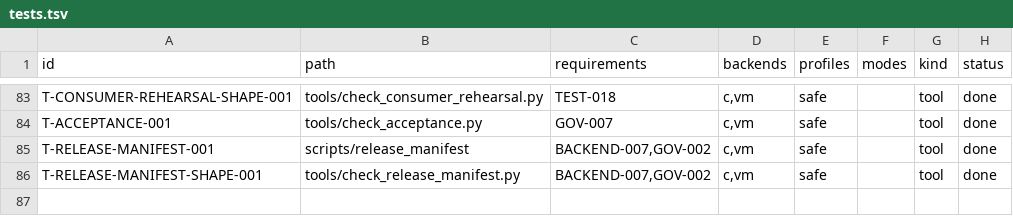
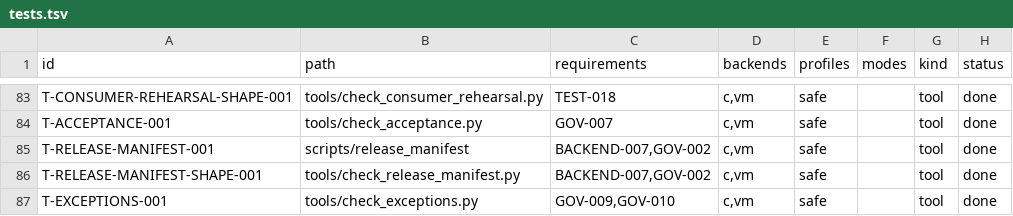
Before and after one commit to sv0-toolchain/sv0-strings, a TSV file: tools/catalogs/tests.tsv, drawn as a sheet; only a part is shown, gaps mark what is left out.

Commit message:
SS-191: exception schema + evidence-storage audit
New tools/catalogs/exceptions.tsv -- the GOV-010 release-exception schema
(requirement/approver/rationale/expiration/status). 8 registered
exceptions covering every currently-real gap: UP-026/TEST-005/TEST-021
(owned by todo slices SS-012/SS-013), PERF-007 (no host-locale service
yet), UP-025 (deviation D-2, post-M5), UP-006 (deviation D-5, partial),
PERF-004 (deviation D-10, two allocations not one), BACKEND-008 (deviation
D-3, status=permanent -- a sound architectural decision, not a gap).

New tools/check_exceptions.py (dependency-free, in scripts/check):
validates schema; enforces a fixed non-waivable safety set
(SEC-001/002/003/004/005/006/008, UP-001..UP-005) that may never appear as
a release exception -- verified by injecting a fake SEC-001 waiver and
confirming a hard failure with no override; imports check_traceability's
own ANNOTATIONS dict directly and requires every (todo)-owned requirement
to have a matching open exceptions.tsv row -- verified by deleting a row
and confirming the completeness check catches it.

Closes GOV-009's third leg: every tools/catalogs/*.tsv file is asserted
git-tracked, so evidence is retained in repository history forever, not
dependent on GitHub Actions' bounded artifact-retention window.

docs/exceptions-and-evidence-audit.md companion. AC-025 flipped
deferred->bound in acceptance.tsv (this slice is its own evidence).
tests.tsv T-EXCEPTIONS-001 -> GOV-009,GOV-010.

scripts/check PASS; scripts/test --backend=both --dir=test 59/59 (no
fixture/lib change this slice); --self-test green; scripts/contract_matrix
PASS; scripts/consumer_rehearsal PASS (8/8); scripts/sanitize PASS.

```diff
--- a/tools/catalogs/tests.tsv
+++ b/tools/catalogs/tests.tsv
@@ -86 +86,2 @@ T-RELEASE-MANIFEST-001	scripts/release_manifest	BACKEND-007,GOV-002	c,vm	safe		t
 T-RELEASE-MANIFEST-SHAPE-001	tools/check_release_manifest.py	BACKEND-007,GOV-002	c,vm	safe		tool	done
+T-EXCEPTIONS-001	tools/check_exceptions.py	GOV-009,GOV-010	c,vm	safe		tool	done
```
Also changed, not shown: tools/catalogs/acceptance.tsv, tools/catalogs/release_manifest.tsv, 7 other files.
